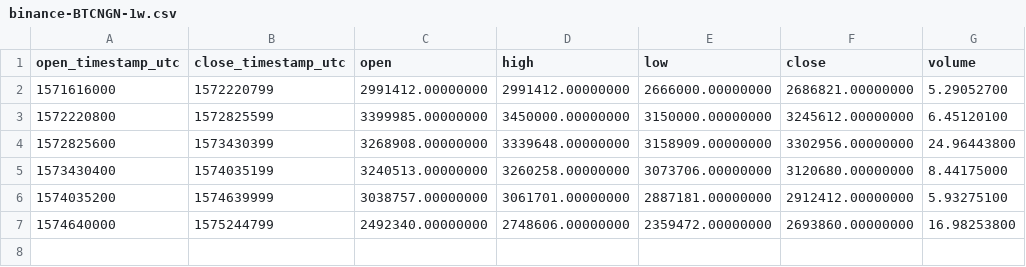
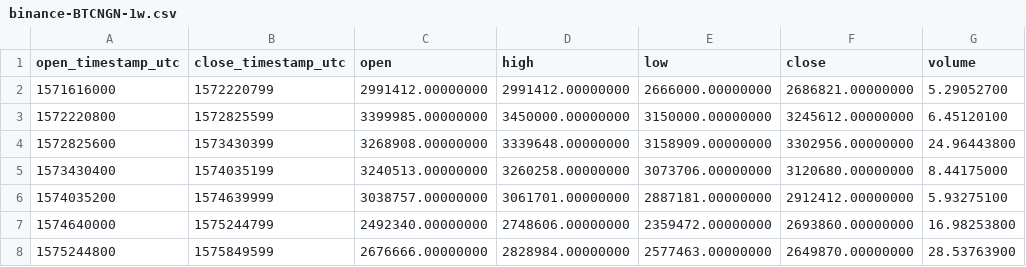
Before and after one commit to cryptobigbro/binance-BTCNGN, a CSV file: binance-BTCNGN-1w.csv, drawn as a sheet.

```diff
--- a/binance-BTCNGN-1w.csv
+++ b/binance-BTCNGN-1w.csv
@@ -7 +7,2 @@ open_timestamp_utc,close_timestamp_utc,open,high,low,close,volume
 1574640000,1575244799,2492340.00000000,2748606.00000000,2359472.00000000,2693860.00000000,16.98253800
+1575244800,1575849599,2676666.00000000,2828984.00000000,2577463.00000000,2649870.00000000,28.53763900
```
Also changed, not shown: binance-BTCNGN-1d.csv, binance-BTCNGN-1h.csv.
